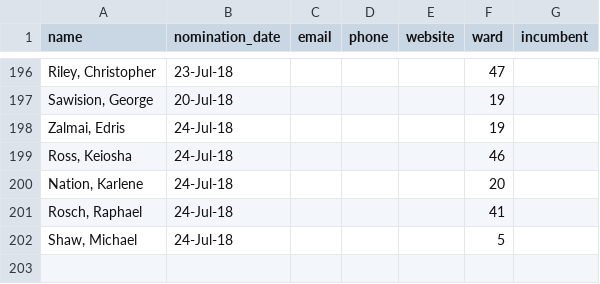
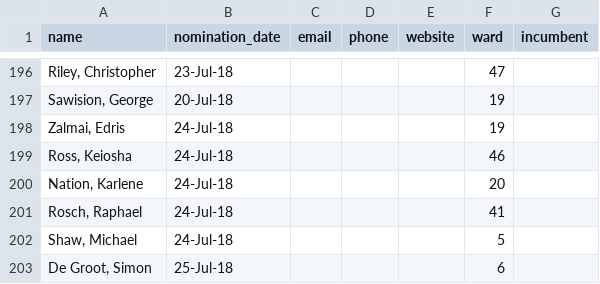
Before and after one commit to tessalt/toronto-wards, a CSV file: data/councillors.csv, drawn as a sheet; only a part is shown, gaps mark what is left out; the diff names each change by its address in the sheet, - before the commit and + after, or states it on an @@ line.

Commit message:
add councillors

```diff
--- a/data/councillors.csv
+++ b/data/councillors.csv
+row 203: De Groot, Simon | 25-Jul-18 |  |  |  | 6
```
